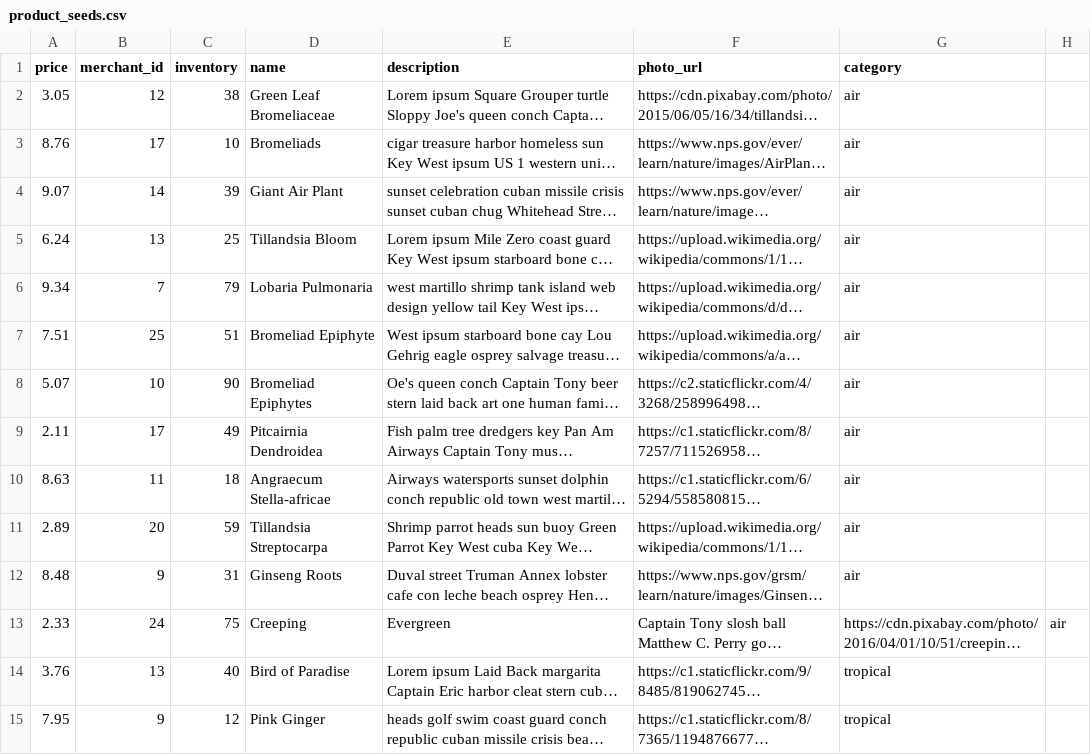
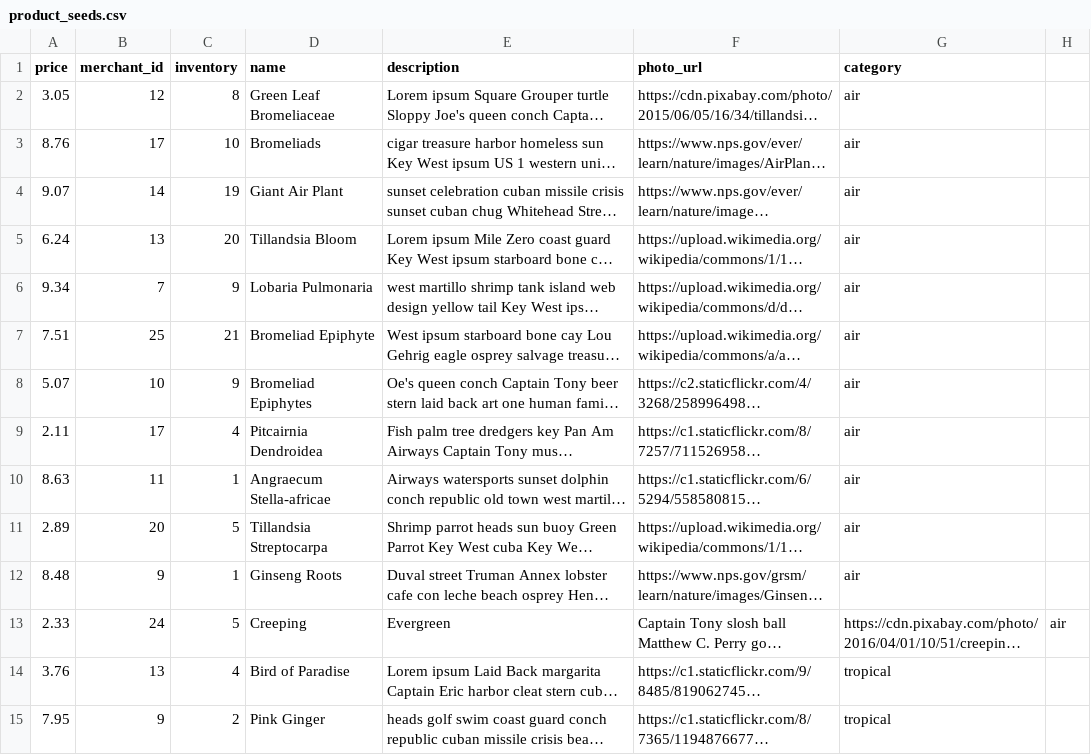
Before and after one commit to Emma-Claire/betsy, a CSV file: lib/seeds/product_seeds.csv, drawn as a sheet; only a part is shown; long unchanged cells end in …; the diff covers the shown part only; the diff names each change by its address in the sheet, - before the commit and + after, or states it on an @@ line.

```diff
--- a/lib/seeds/product_seeds.csv
+++ b/lib/seeds/product_seeds.csv
-C2 (inventory): 38
+C2 (inventory): 8
-C4 (inventory): 39
+C4 (inventory): 19
-C5 (inventory): 25
+C5 (inventory): 20
-C6 (inventory): 79
+C6 (inventory): 9
-C7 (inventory): 51
+C7 (inventory): 21
-C8 (inventory): 90
+C8 (inventory): 9
-C9 (inventory): 49
+C9 (inventory): 4
-C10 (inventory): 18
+C10 (inventory): 1
-C11 (inventory): 59
+C11 (inventory): 5
-C12 (inventory): 31
+C12 (inventory): 1
-C13 (inventory): 75
+C13 (inventory): 5
-C14 (inventory): 40
+C14 (inventory): 4
-C15 (inventory): 12
+C15 (inventory): 2
```
Also changed, not shown: 48 edited cells elsewhere in this file.
